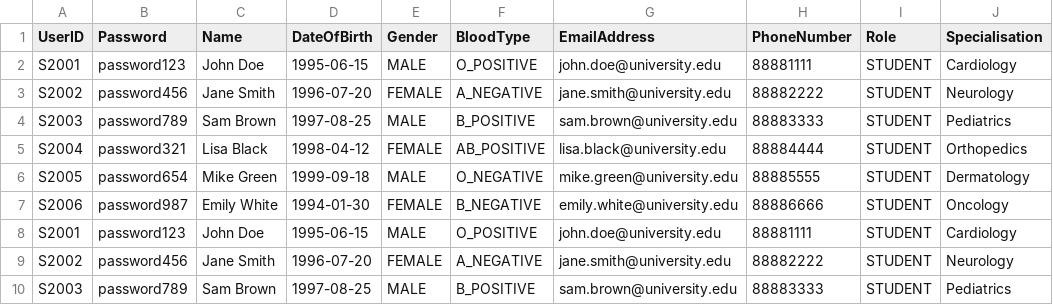
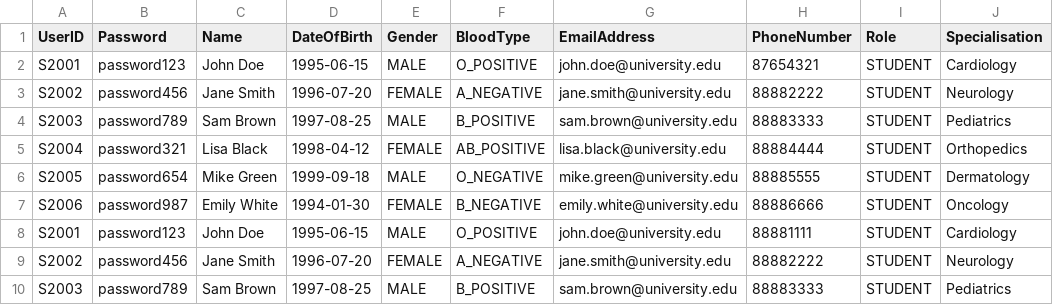
Before and after one commit to keerthivasan2002/SC2002, a CSV file: HMS/src/dependencies/Interns.csv, drawn as a sheet.

```diff
--- a/HMS/src/dependencies/Interns.csv
+++ b/HMS/src/dependencies/Interns.csv
@@ -1,3 +1,3 @@
 UserID,Password,Name,DateOfBirth,Gender,BloodType,EmailAddress,PhoneNumber,Role,Specialisation
-S2001,password123,John Doe,1995-06-15,MALE,O_POSITIVE,john.doe@university.edu,88881111,STUDENT,Cardiology
+S2001,password123,John Doe,1995-06-15,MALE,O_POSITIVE,john.doe@university.edu,87654321,STUDENT,Cardiology
 S2002,password456,Jane Smith,1996-07-20,FEMALE,A_NEGATIVE,jane.smith@university.edu,88882222,STUDENT,Neurology
```
Also changed, not shown: 4 other files.
